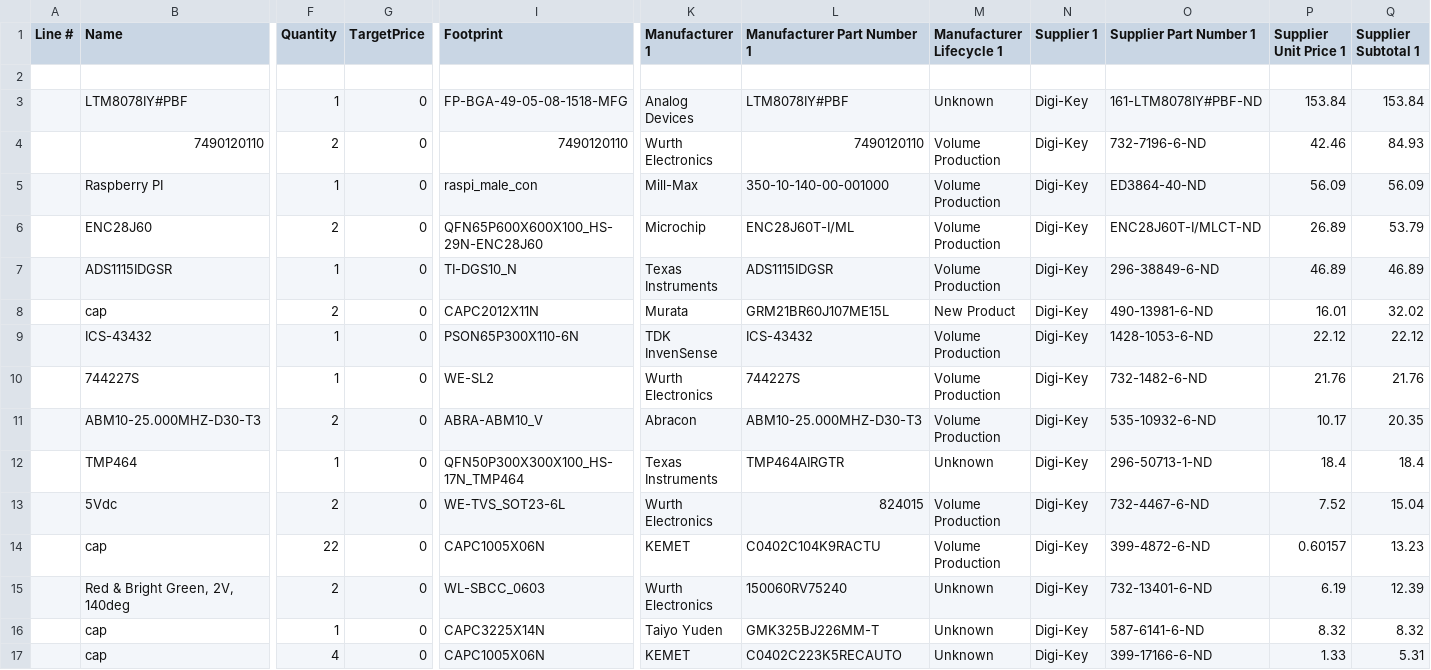
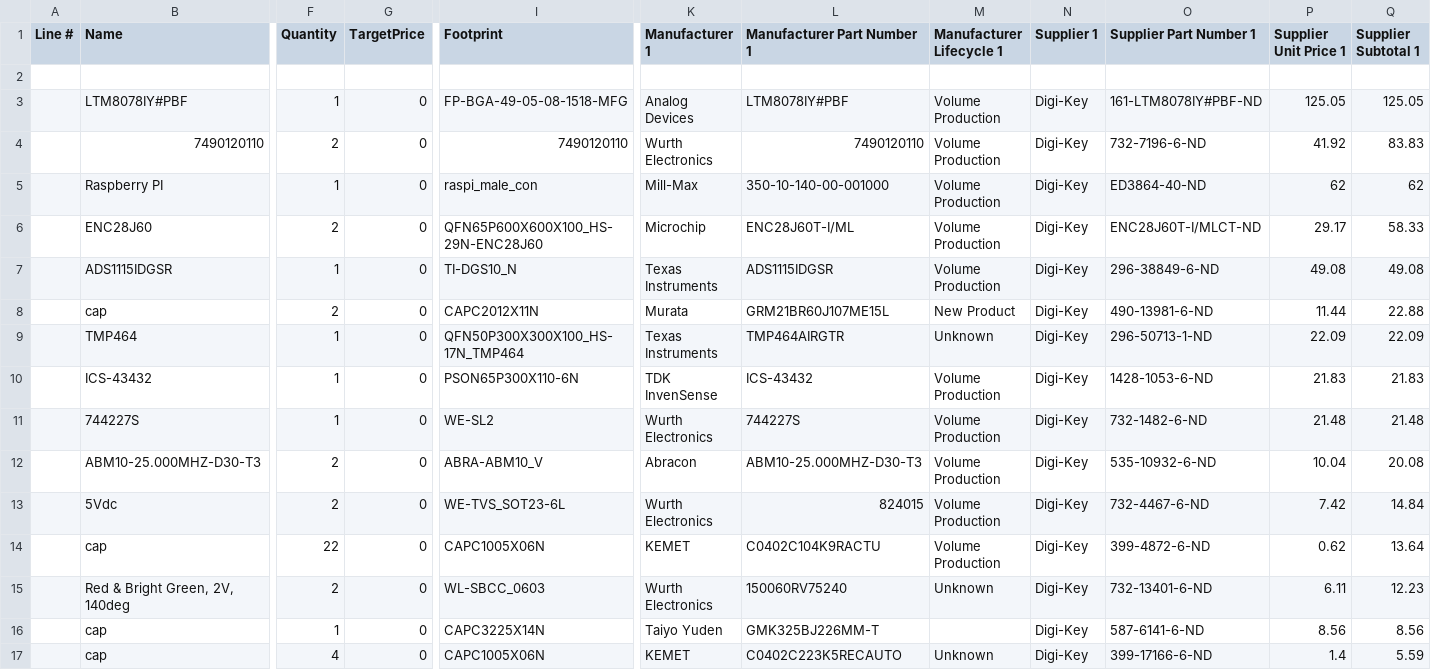
Before and after one commit to Atmelfan/pcb-uwt-788, a CSV file: bom.csv, drawn as a sheet; only a part is shown, gaps mark what is left out; removed rows and columns are numbered as before the commit, all else as after; rows hold the shown columns only; the diff covers the shown part only; the diff names each change by its address in the sheet, - before the commit and + after, or states it on an @@ line.

```diff
--- a/bom.csv
+++ b/bom.csv
-M3 (Manufacturer Lifecycle 1): Unknown
+M3 (Manufacturer Lifecycle 1): Volume Production
-P3 (Supplier Unit Price 1): 153.84
+P3 (Supplier Unit Price 1): 125.05
-Q3 (Supplier Subtotal 1): 153.84
+Q3 (Supplier Subtotal 1): 125.05
-P4 (Supplier Unit Price 1): 42.46
+P4 (Supplier Unit Price 1): 41.92
-Q4 (Supplier Subtotal 1): 84.93
+Q4 (Supplier Subtotal 1): 83.83
-P5 (Supplier Unit Price 1): 56.09
+P5 (Supplier Unit Price 1): 62
-Q5 (Supplier Subtotal 1): 56.09
+Q5 (Supplier Subtotal 1): 62
-P6 (Supplier Unit Price 1): 26.89
+P6 (Supplier Unit Price 1): 29.17
-Q6 (Supplier Subtotal 1): 53.79
+Q6 (Supplier Subtotal 1): 58.33
-P7 (Supplier Unit Price 1): 46.89
+P7 (Supplier Unit Price 1): 49.08
-Q7 (Supplier Subtotal 1): 46.89
+Q7 (Supplier Subtotal 1): 49.08
-P8 (Supplier Unit Price 1): 16.01
+P8 (Supplier Unit Price 1): 11.44
-Q8 (Supplier Subtotal 1): 32.02
+Q8 (Supplier Subtotal 1): 22.88
+row 9:  | TMP464 | 1 | 0 | QFN50P300X300X100_HS-17N_TMP464 | Texas Instruments | TMP464AIRGTR | Unknown | Digi-Key | 296-50713-1-ND | 22.09 | 22.09
-P10 (Supplier Unit Price 1): 22.12
+P10 (Supplier Unit Price 1): 21.83
-Q10 (Supplier Subtotal 1): 22.12
+Q10 (Supplier Subtotal 1): 21.83
-P11 (Supplier Unit Price 1): 21.76
+P11 (Supplier Unit Price 1): 21.48
-Q11 (Supplier Subtotal 1): 21.76
+Q11 (Supplier Subtotal 1): 21.48
-P12 (Supplier Unit Price 1): 10.17
+P12 (Supplier Unit Price 1): 10.04
-Q12 (Supplier Subtotal 1): 20.35
+Q12 (Supplier Subtotal 1): 20.08
-row 12:  | TMP464 | 1 | 0 | QFN50P300X300X100_HS-17N_TMP464 | Texas Instruments | TMP464AIRGTR | Unknown | Digi-Key | 296-50713-1-ND | 18.4 | 18.4
-P13 (Supplier Unit Price 1): 7.52
+P13 (Supplier Unit Price 1): 7.42
-Q13 (Supplier Subtotal 1): 15.04
+Q13 (Supplier Subtotal 1): 14.84
-P14 (Supplier Unit Price 1): 0.60157
+P14 (Supplier Unit Price 1): 0.62
-Q14 (Supplier Subtotal 1): 13.23
+Q14 (Supplier Subtotal 1): 13.64
-P15 (Supplier Unit Price 1): 6.19
+P15 (Supplier Unit Price 1): 6.11
-Q15 (Supplier Subtotal 1): 12.39
+Q15 (Supplier Subtotal 1): 12.23
-M16 (Manufacturer Lifecycle 1): Unknown
+M16 (Manufacturer Lifecycle 1): (empty)
-P16 (Supplier Unit Price 1): 8.32
+P16 (Supplier Unit Price 1): 8.56
-Q16 (Supplier Subtotal 1): 8.32
+Q16 (Supplier Subtotal 1): 8.56
-P17 (Supplier Unit Price 1): 1.33
+P17 (Supplier Unit Price 1): 1.4
-Q17 (Supplier Subtotal 1): 5.31
+Q17 (Supplier Subtotal 1): 5.59
```
Also changed, not shown: 4 added rows, 3 removed rows and 38 edited cells elsewhere in this file, 3 other files.
